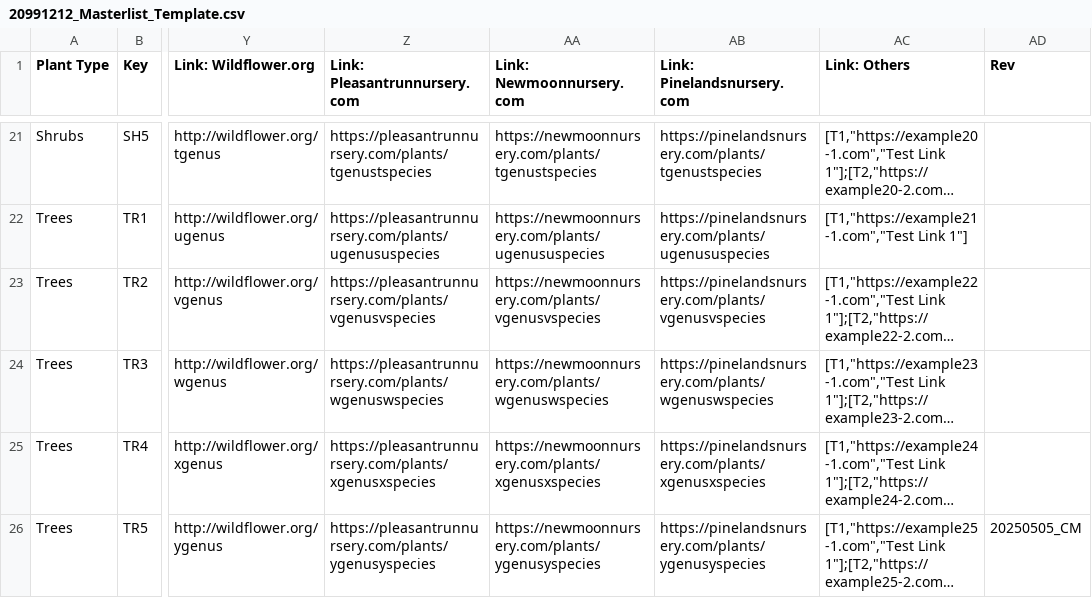
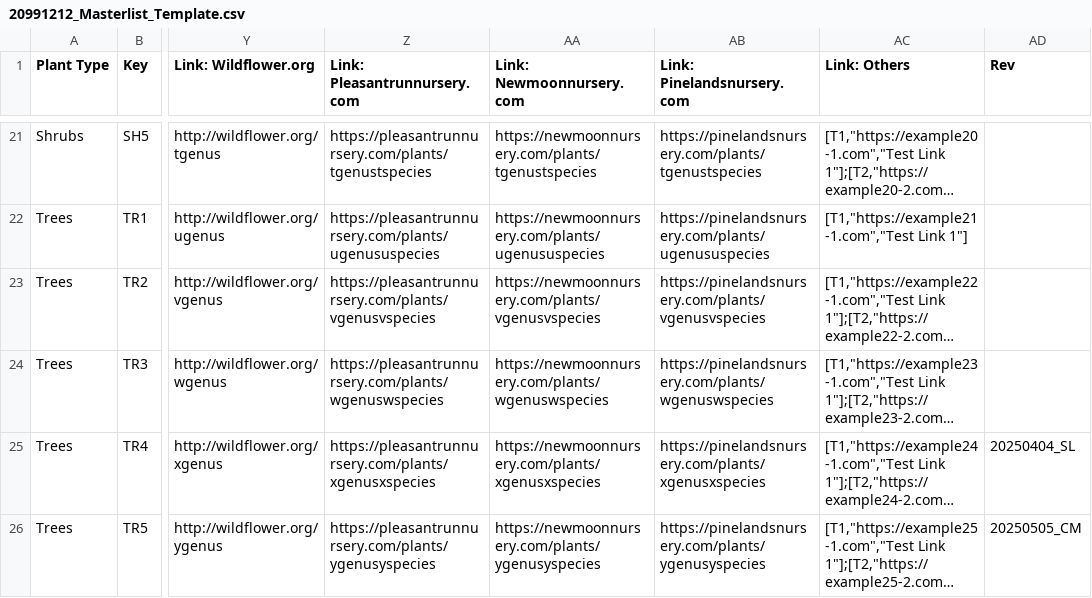
Before and after one commit to InfusedChooch/Plants, a CSV file: Outputs/20991212_Masterlist_Template.csv, drawn as a sheet; only a part is shown, gaps mark what is left out; long unchanged cells end in …; the diff names each change by its address in the sheet, - before the commit and + after, or states it on an @@ line.

```diff
--- a/Outputs/20991212_Masterlist_Template.csv
+++ b/Outputs/20991212_Masterlist_Template.csv
-AD25 (Rev): (empty)
+AD25 (Rev): 20250404_SL
```
Also changed, not shown: 1 other file.
